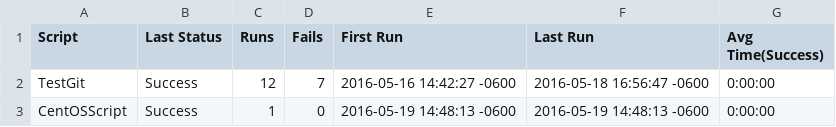
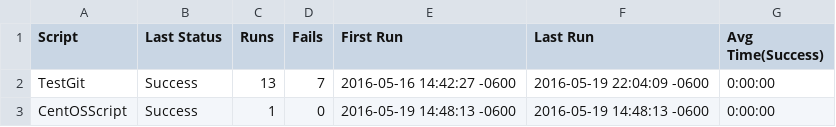
Before and after one commit to jstestplant/ePFRepository1, a CSV file: TestGit.suite/Results/SuiteStatistics.csv, drawn as a sheet.

```diff
--- a/TestGit.suite/Results/SuiteStatistics.csv
+++ b/TestGit.suite/Results/SuiteStatistics.csv
@@ -1,3 +1,3 @@
 Script,Last Status,Runs,Fails,First Run,Last Run,Avg Time(Success)
-TestGit,Success,12,7,2016-05-16 14:42:27 -0600,2016-05-18 16:56:47 -0600,0:00:00
+TestGit,Success,13,7,2016-05-16 14:42:27 -0600,2016-05-19 22:04:09 -0600,0:00:00
 CentOSScript,Success,1,0,2016-05-19 14:48:13 -0600,2016-05-19 14:48:13 -0600,0:00:00
```
Also changed, not shown: TestGit.suite/Results/TestGit/RunHistory.csv, 9 other files.
